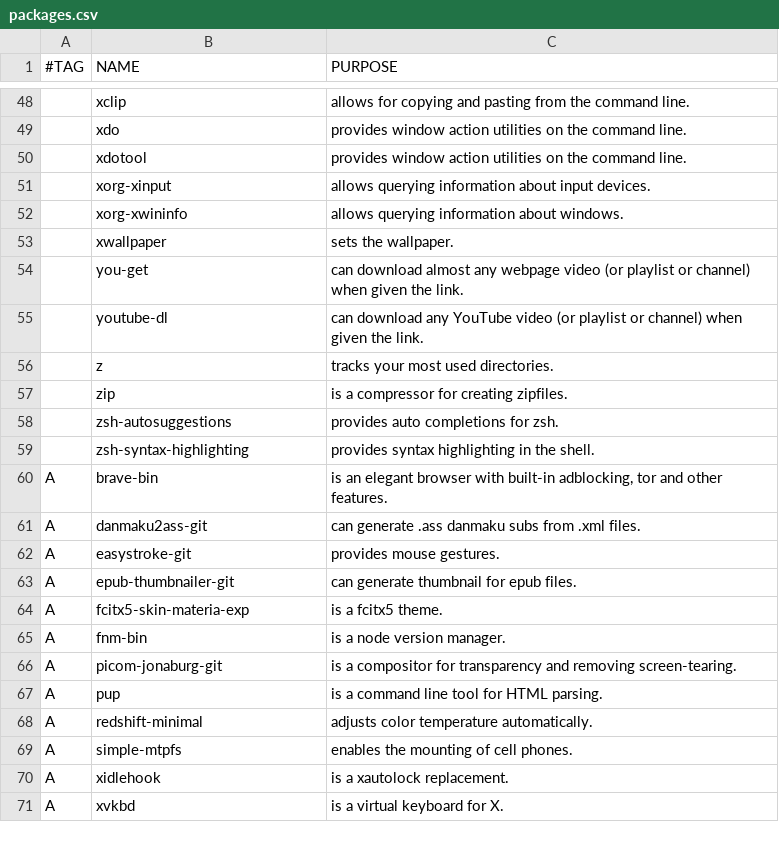
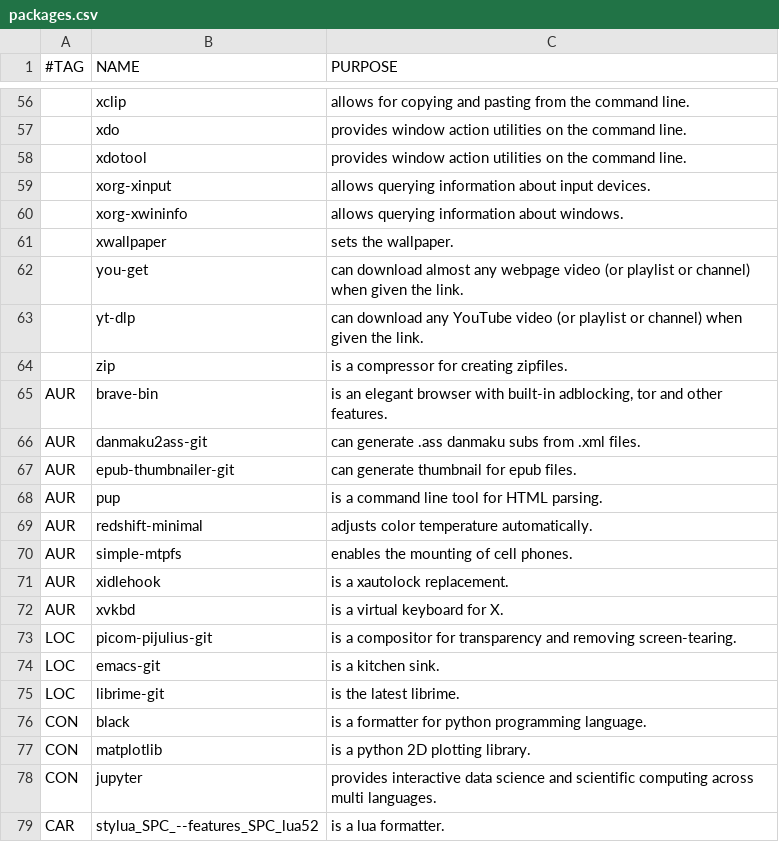
Before and after one commit to alexluigit/dotfiles, a CSV file: packages.csv, drawn as a sheet; only a part is shown, gaps mark what is left out; the diff covers the shown part only.

```diff
--- a/packages.csv
+++ b/packages.csv
@@ -54,18 +62,18 @@
 ,you-get,"can download almost any webpage video (or playlist or channel) when given the link."
-,youtube-dl,"can download any YouTube video (or playlist or channel) when given the link."
-,z,"tracks your most used directories."
+,yt-dlp,"can download any YouTube video (or playlist or channel) when given the link."
 ,zip,"is a compressor for creating zipfiles."
-,zsh-autosuggestions,"provides auto completions for zsh."
-,zsh-syntax-highlighting,"provides syntax highlighting in the shell."
-A,brave-bin,"is an elegant browser with built-in adblocking, tor and other features."
-A,danmaku2ass-git,"can generate .ass danmaku subs from .xml files."
-A,easystroke-git,"provides mouse gestures."
-A,epub-thumbnailer-git,"can generate thumbnail for epub files."
-A,fcitx5-skin-materia-exp,"is a fcitx5 theme."
-A,fnm-bin,"is a node version manager."
-A,picom-jonaburg-git,"is a compositor for transparency and removing screen-tearing."
-A,pup,"is a command line tool for HTML parsing."
-A,redshift-minimal,"adjusts color temperature automatically."
-A,simple-mtpfs,"enables the mounting of cell phones."
-A,xidlehook,"is a xautolock replacement."
-A,xvkbd,"is a virtual keyboard for X."
+AUR,brave-bin,"is an elegant browser with built-in adblocking, tor and other features."
+AUR,danmaku2ass-git,"can generate .ass danmaku subs from .xml files."
+AUR,epub-thumbnailer-git,"can generate thumbnail for epub files."
+AUR,pup,"is a command line tool for HTML parsing."
+AUR,redshift-minimal,"adjusts color temperature automatically."
+AUR,simple-mtpfs,"enables the mounting of cell phones."
+AUR,xidlehook,"is a xautolock replacement."
+AUR,xvkbd,"is a virtual keyboard for X."
+LOC,picom-pijulius-git,"is a compositor for transparency and removing screen-tearing."
+LOC,emacs-git,"is a kitchen sink."
+LOC,librime-git,"is the latest librime."
+CON,black,"is a formatter for python programming language."
+CON,matplotlib,"is a python 2D plotting library."
+CON,jupyter,"provides interactive data science and scientific computing across multi languages."
+CAR,stylua_SPC_--features_SPC_lua52,"is a lua formatter."
```
Also changed, not shown: 10 added rows, 2 removed rows and 4 edited cells elsewhere in this file, 7 other files.
